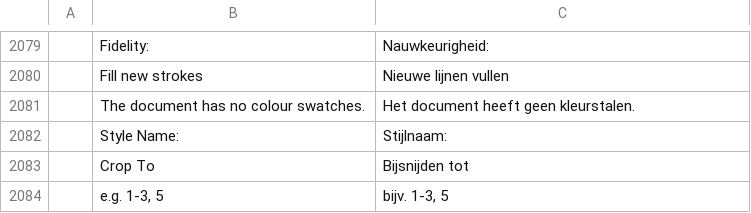
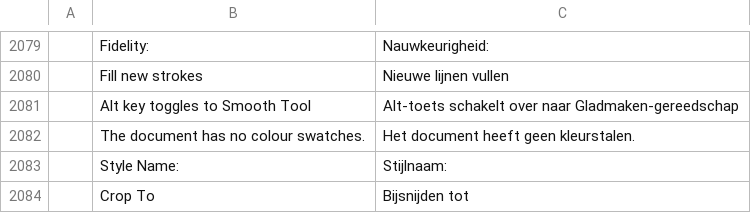
Before and after one commit to 00xJS/vectorcraft, a TSV file: crates/ui-egui/src/i18n/nl.tsv, drawn as a sheet; only a part is shown, gaps mark what is left out; the shorter side is filled out with more unchanged rows; the diff names each change by its address in the sheet, - before the commit and + after, or states it on an @@ line.

```diff
--- a/crates/ui-egui/src/i18n/nl.tsv
+++ b/crates/ui-egui/src/i18n/nl.tsv
+row 2081:  | Alt key toggles to Smooth Tool | Alt-toets schakelt over naar Gladmaken-gereedschap
```
Also changed, not shown: crates/ui-egui/src/i18n/bg.tsv, crates/ui-egui/src/i18n/el.tsv, 24 other files.
